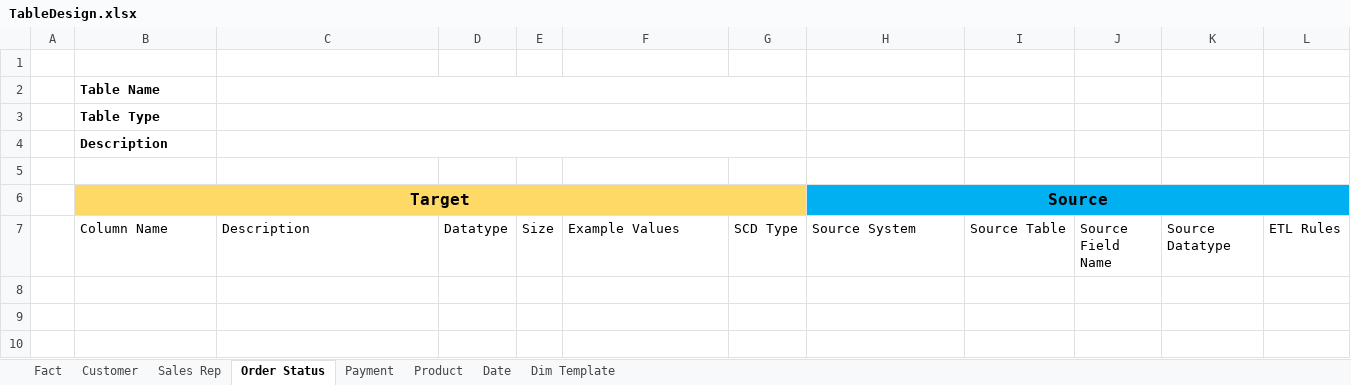
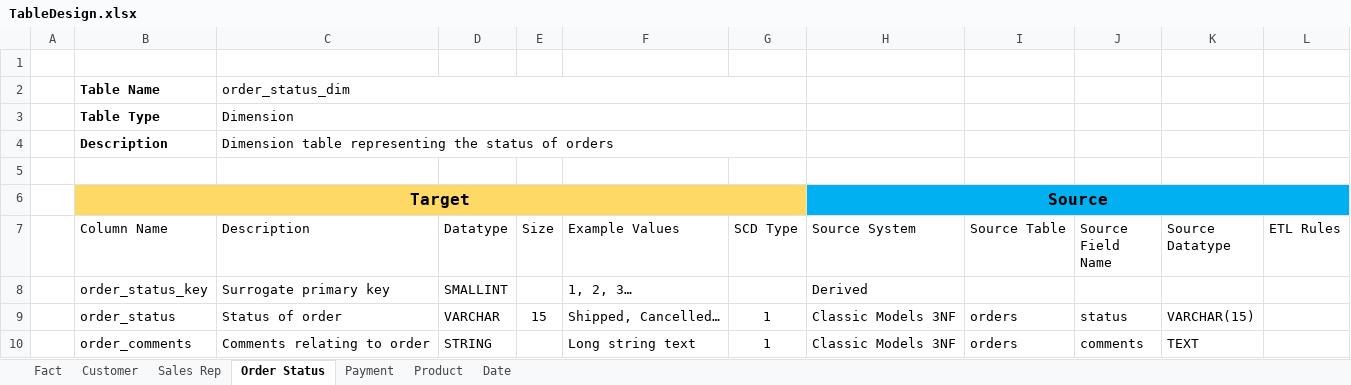
Before and after one commit to ABZ-Aaron/Classic-Models-Pipeline, an Excel workbook: Documentation/TableDesign.xlsx, sheet Order Status, drawn as a sheet; values as stored, in another font and other column widths than the file's, no borders; table styles not drawn; the diff names each change by its address in the sheet, - before the commit and + after, or states it on an @@ line.

Commit message:
Updated Data Modeling excel file

```diff
--- a/Documentation/TableDesign.xlsx (sheet Order Status)
+++ b/Documentation/TableDesign.xlsx (sheet Order Status)
-sheet tab: Dim Template
-C2 (Description): (empty)
+C2 (Description): order_status_dim
-C3 (Description): (empty)
+C3 (Description): Dimension
-C4 (Description): (empty)
+C4 (Description): Dimension table representing the status of orders
+row 8:  | order_status_key | Surrogate primary key | SMALLINT |  | 1, 2, 3… |  | Derived
+row 9:  | order_status | Status of order | VARCHAR | 15 | Shipped, Cancelled… | 1 | Classic Models 3NF | orders | status | VARCHAR(15)
+row 10:  | order_comments | Comments relating to order | STRING |  | Long string text | 1 | Classic Models 3NF | orders | comments | TEXT
```
Also changed, not shown: sheet Sales Rep, sheet Customer, sheet Product, sheet Payment, sheet Fact, sheet Date, 1 other file.
